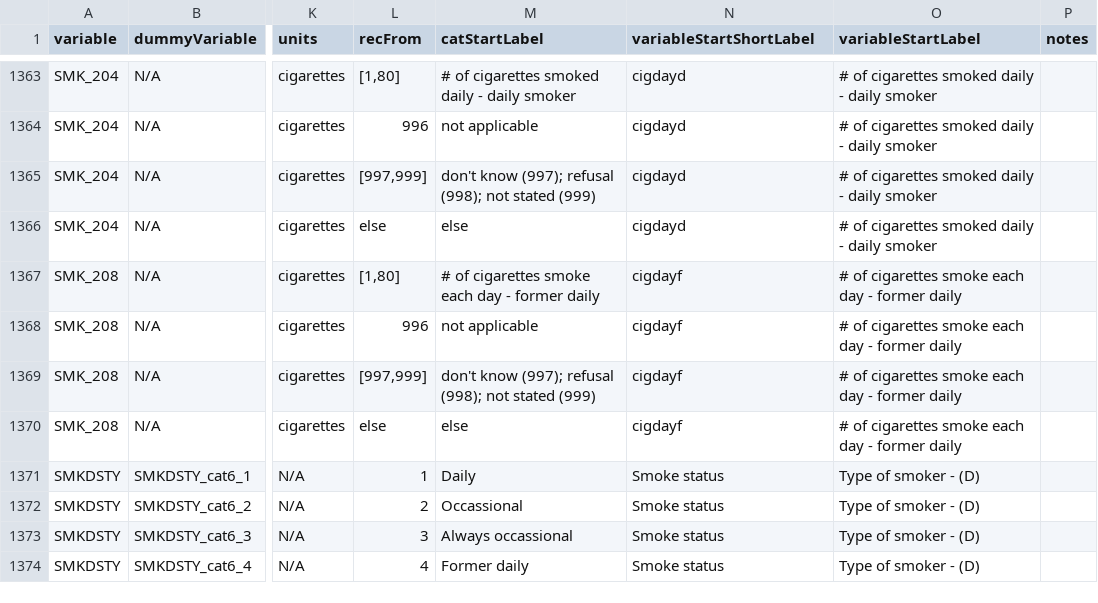
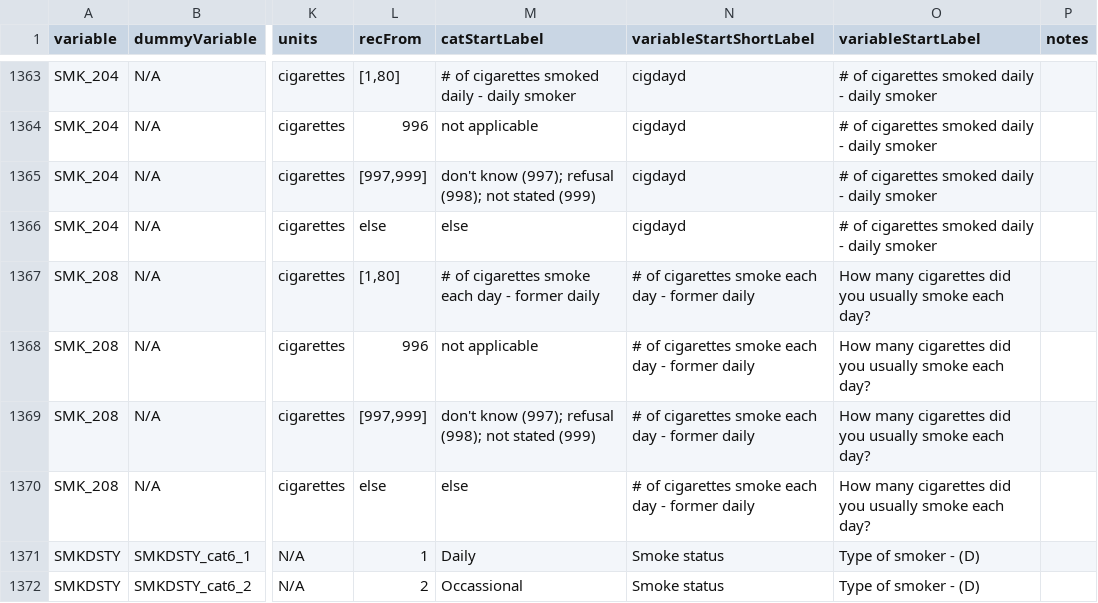
Before and after one commit to Big-Life-Lab/cchsflow, a CSV file: inst/extdata/variable_details.csv, drawn as a sheet; only a part is shown, gaps mark what is left out; the shorter side is filled out with more unchanged rows; the diff names each change by its address in the sheet, - before the commit and + after, or states it on an @@ line.

Commit message:
Fixed variableStartShortLabel and variableStartLabel in variables details sheet and label and labelLong in variables sheet for SMK_208

```diff
--- a/inst/extdata/variable_details.csv
+++ b/inst/extdata/variable_details.csv
-N1367:N1370 (variableStartShortLabel): cigdayf
+N1367:N1370 (variableStartShortLabel): # of cigarettes smoke each day - former daily
-O1367:O1370 (variableStartLabel): # of cigarettes smoke each day - former daily
+O1367:O1370 (variableStartLabel): How many cigarettes did you usually smoke each day?
```
Also changed, not shown: inst/extdata/variables.csv.
